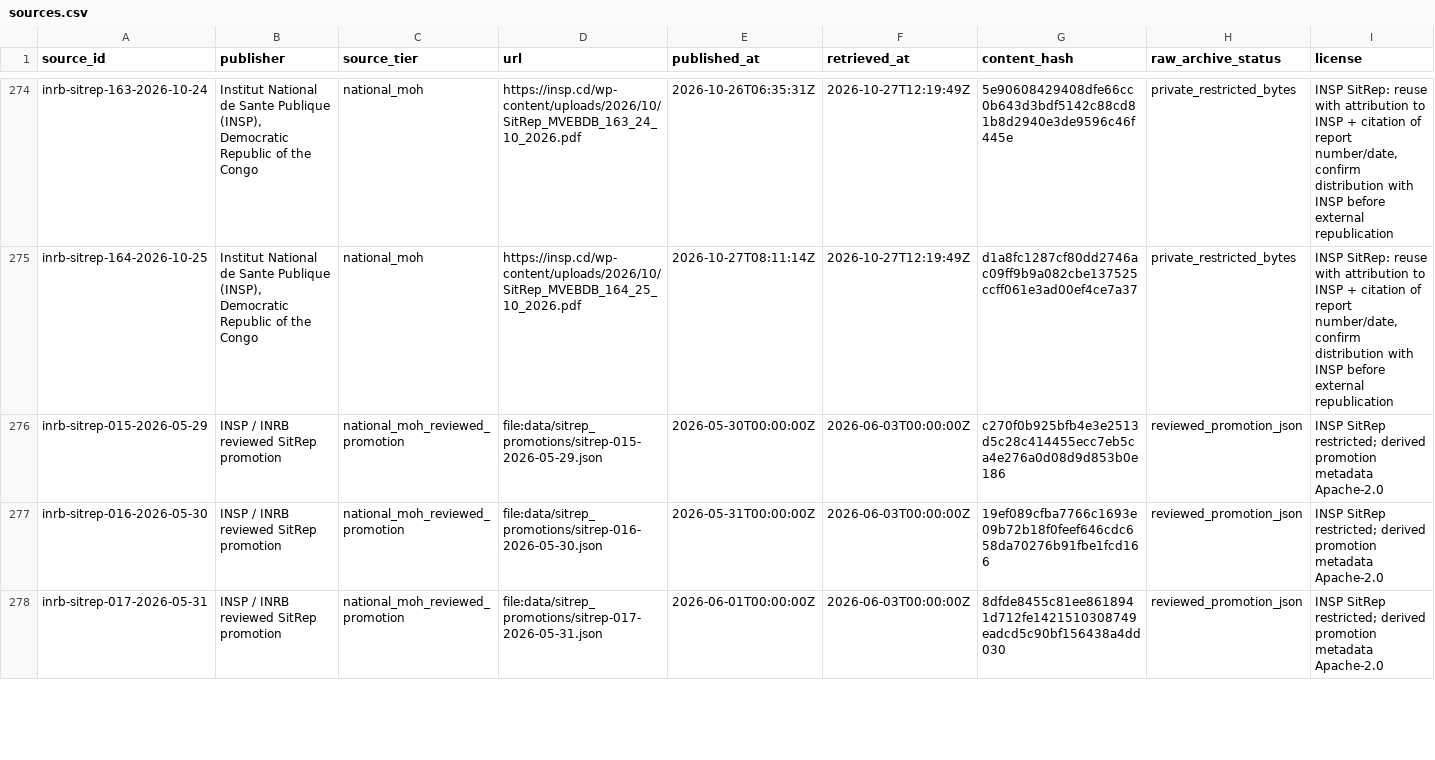
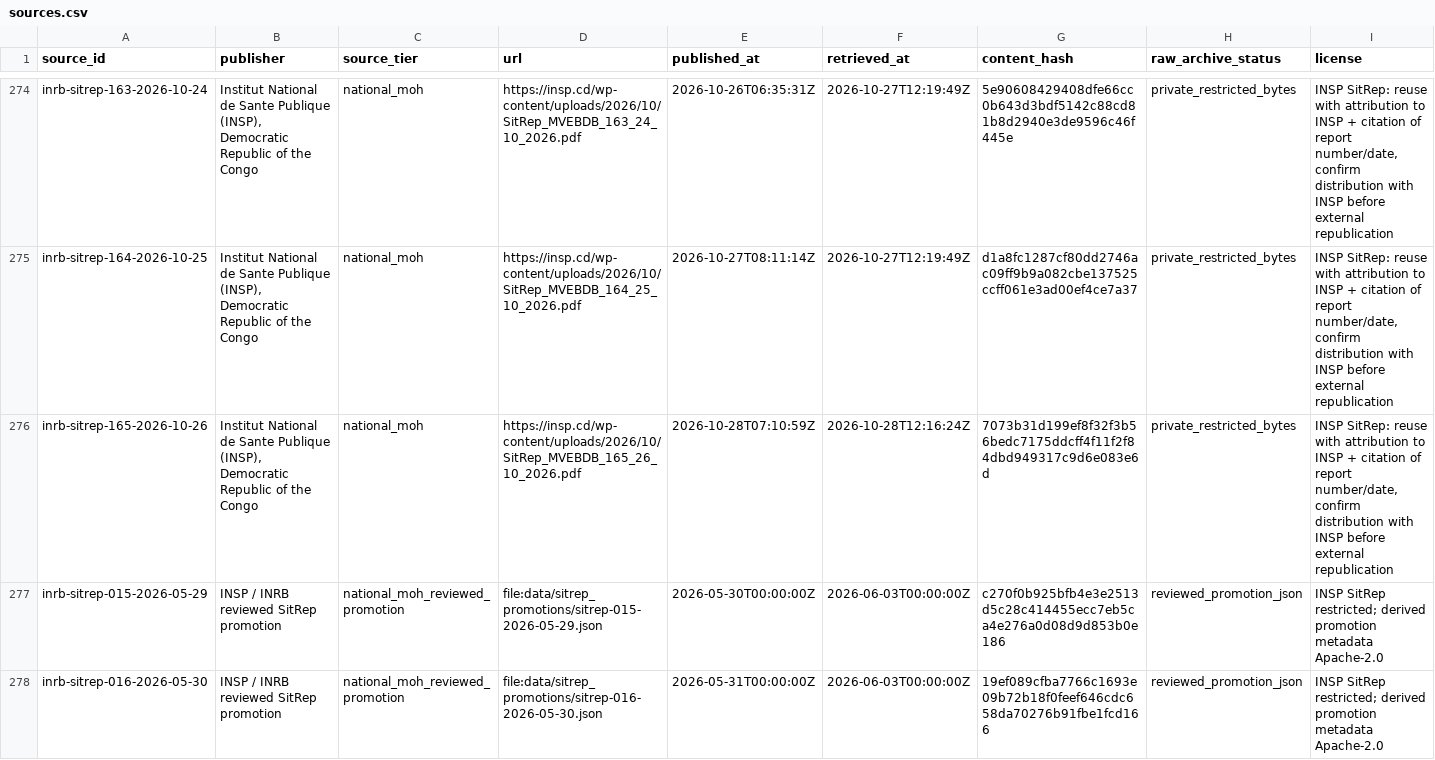
Before and after one commit to ArcedeDev/bdbv-2026-lovs, a CSV file: deliverables/public-health-dataset/sources.csv, drawn as a sheet; only a part is shown, gaps mark what is left out; the shorter side is filled out with more unchanged rows; rows hold the shown columns only; the diff covers the shown part only; the diff names each change by its address in the sheet, - before the commit and + after, or states it on an @@ line.

```diff
--- a/deliverables/public-health-dataset/sources.csv
+++ b/deliverables/public-health-dataset/sources.csv
+row 276: inrb-sitrep-165-2026-10-26 | Institut National de Sante Publique (INSP), Democratic Republic of the Congo | national_moh | https://insp.cd/wp-content/uploads/2026/10/SitRep_MVEBDB_165_26_10_2026.pdf | 2026-10-28T07:10:59Z | 2026-10-28T12:16:24Z | 7073b31d199ef8f32f3b56bedc7175ddcff4f11f2f84dbd949317c9d6e083e6d | private_restricted_bytes | INSP SitRep: reuse with attribution to INSP + citation of report number/date, confirm distribution with INSP before external republication
```
Also changed, not shown: 1 added row elsewhere in this file, deliverables/public-health-dataset/attribution_lag_disclosure.csv, deliverables/public-health-dataset/model_outputs.csv, 43 other files.
